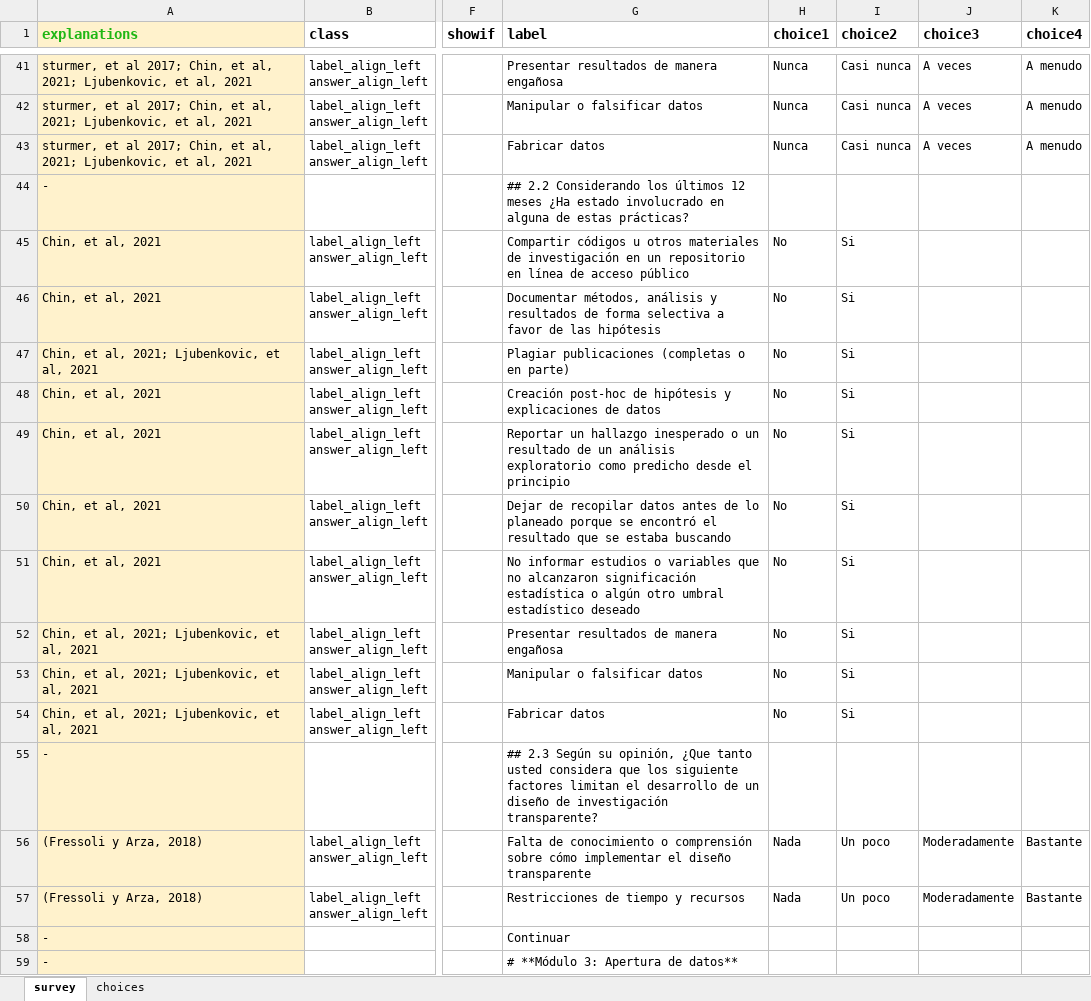
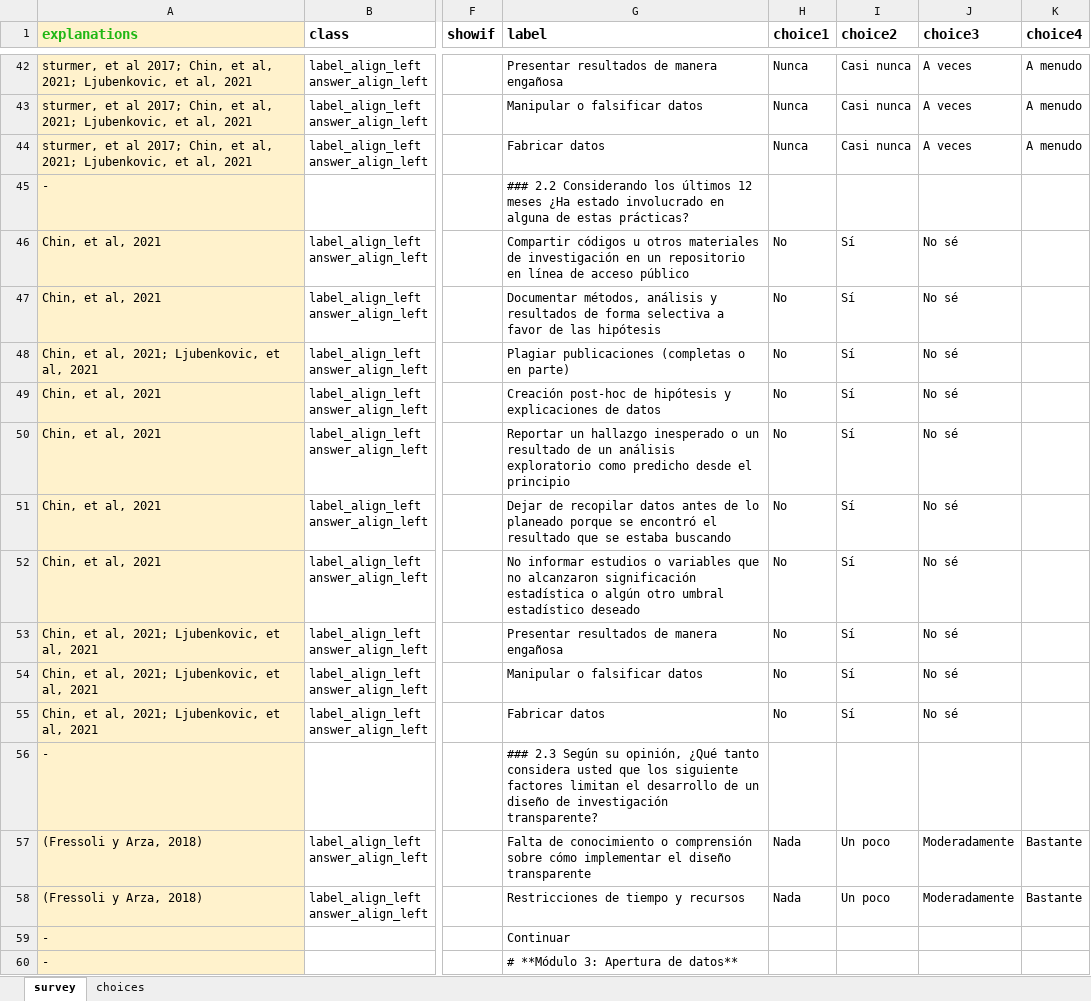
Before and after one commit to cristobalortizvilches/lisa-coes, an Excel workbook: cuestionario_formr_lisa.xlsx, sheet survey, drawn as a sheet; only a part is shown, gaps mark what is left out; values as stored, in another font and other column widths than the file's, no borders; charts and pictures not drawn; addresses are those after the commit; the diff covers the shown part only; the diff names each change by its address in the sheet, - before the commit and + after, or states it on an @@ line.

Commit message:
revision modulos 1-5

```diff
--- a/cuestionario_formr_lisa.xlsx (sheet survey)
+++ b/cuestionario_formr_lisa.xlsx (sheet survey)
-G45 (label): ## 2.2 Considerando…
+G45 (label): ### 2.2 Considerando…
-I46:I55 (choice2): Si
+I46:I55 (choice2): Sí
-J46:J55 (choice3): (empty)
+J46:J55 (choice3): No sé
-G56 (label): ## 2.3 Según su opinión, ¿Que tanto usted considera que los…
+G56 (label): ### 2.3 Según su opinión, ¿Qué tanto considera usted que los…
```
Also changed, not shown: 2 added rows, 76 edited cells and merged cells elsewhere in this sheet.
